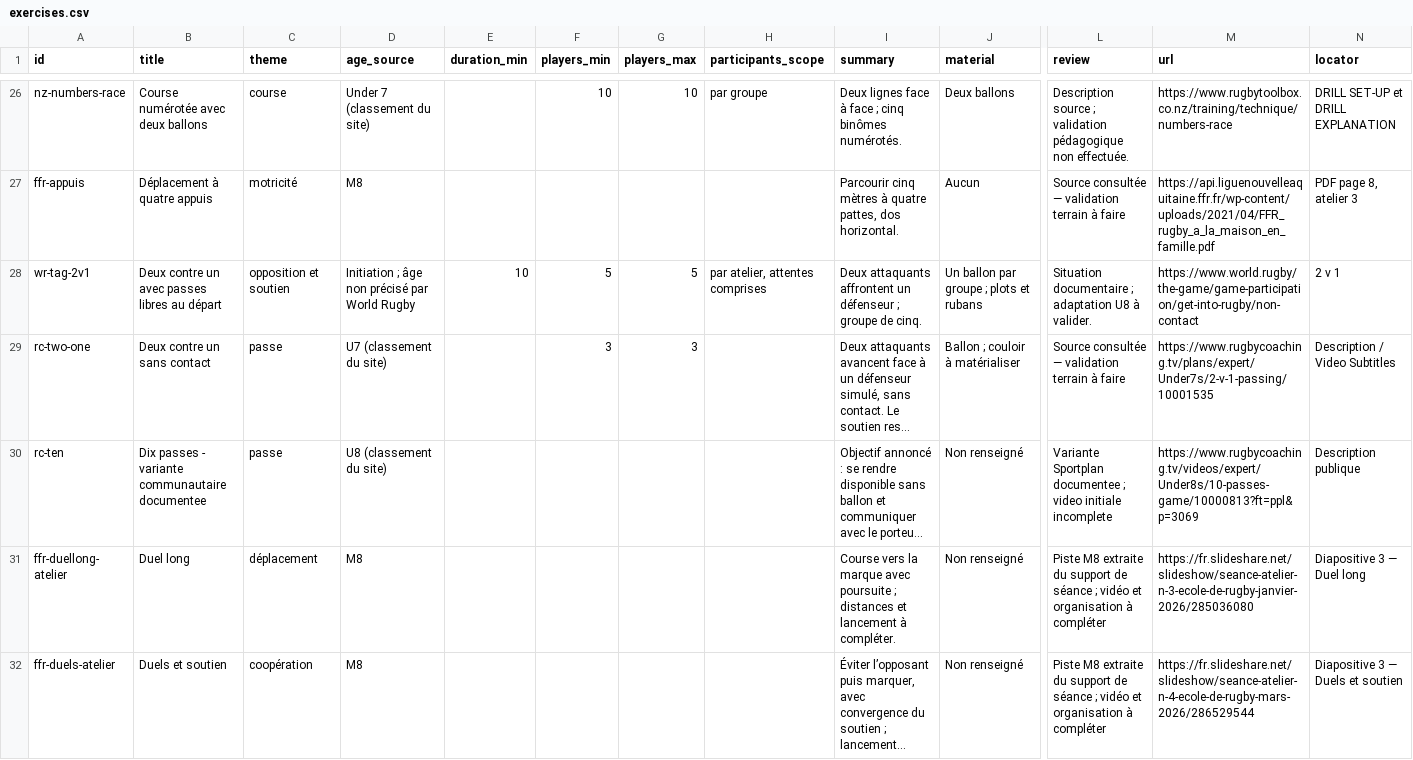
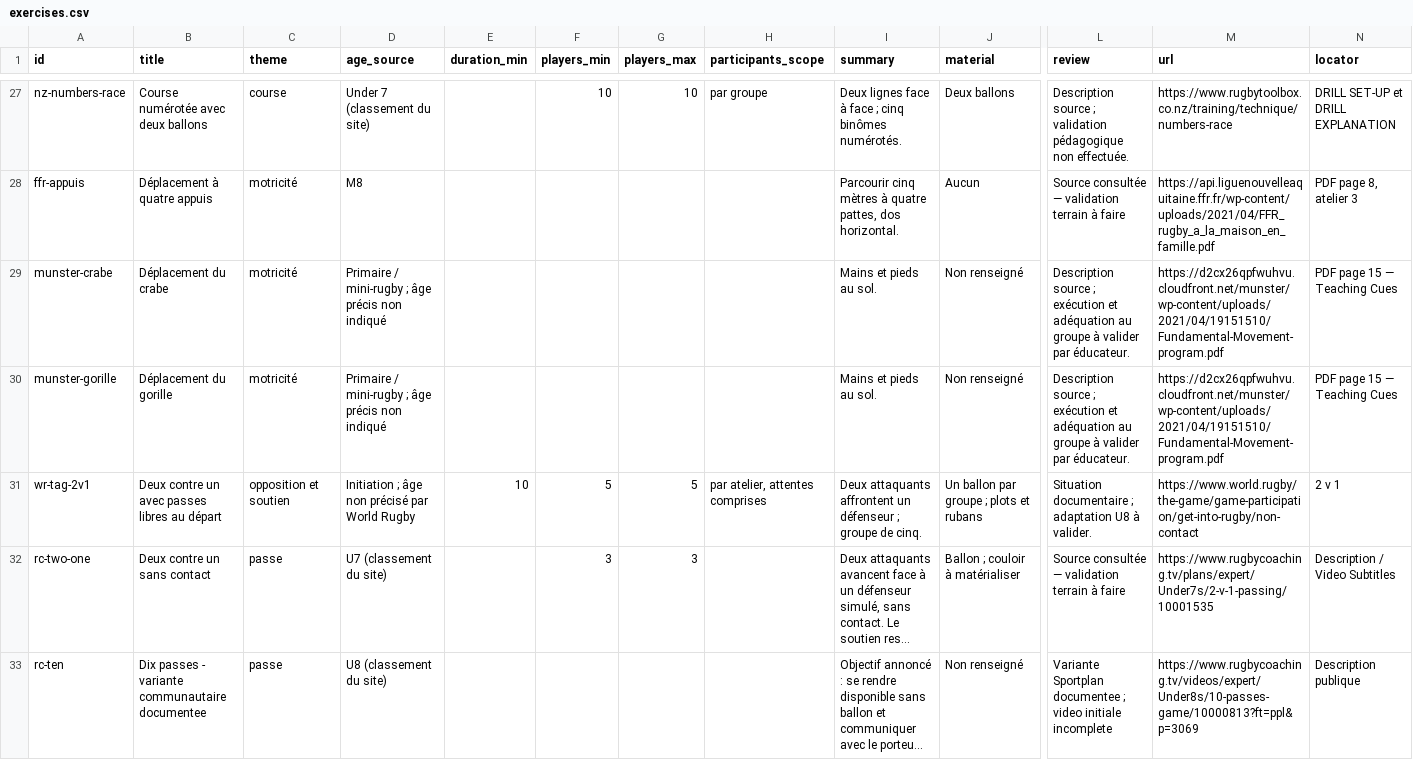
Before and after one commit to JeffToken31/rugby-training-library, a CSV file: exports/exercises.csv, drawn as a sheet; only a part is shown, gaps mark what is left out; the shorter side is filled out with more unchanged rows; long unchanged cells end in …; rows hold the shown columns only; the diff covers the shown part only; the diff names each change by its address in the sheet, - before the commit and + after, or states it on an @@ line.

Commit message:
Add ten sourced and classified training activities

```diff
--- a/exports/exercises.csv
+++ b/exports/exercises.csv
+row 29: munster-crabe | Déplacement du crabe | motricité | Primaire / mini-rugby ; âge précis non indiqué |  |  |  |  | Mains et pieds au sol. | Non renseigné | Description source ; exécution et adéquation au groupe à valider par éducateur. | https://d2cx26qpfwuhvu.cloudfront.net/munster/wp-content/uploads/2021/04/19151510/Fundamental-Movement-program.pdf | PDF page 15 — Teaching Cues
+row 30: munster-gorille | Déplacement du gorille | motricité | Primaire / mini-rugby ; âge précis non indiqué |  |  |  |  | Mains et pieds au sol. | Non renseigné | Description source ; exécution et adéquation au groupe à valider par éducateur. | https://d2cx26qpfwuhvu.cloudfront.net/munster/wp-content/uploads/2021/04/19151510/Fundamental-Movement-program.pdf | PDF page 15 — Teaching Cues
```
Also changed, not shown: 8 added rows elsewhere in this file, 24 other files.
